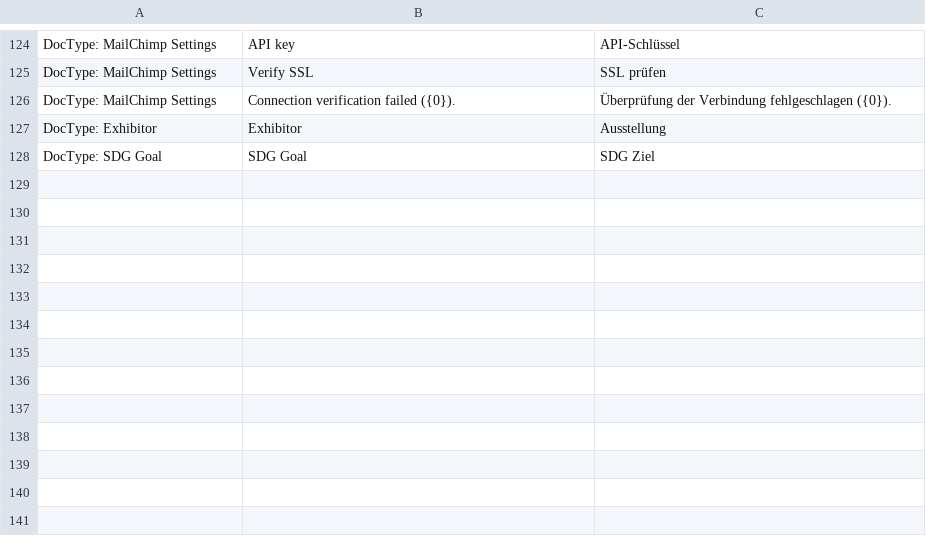
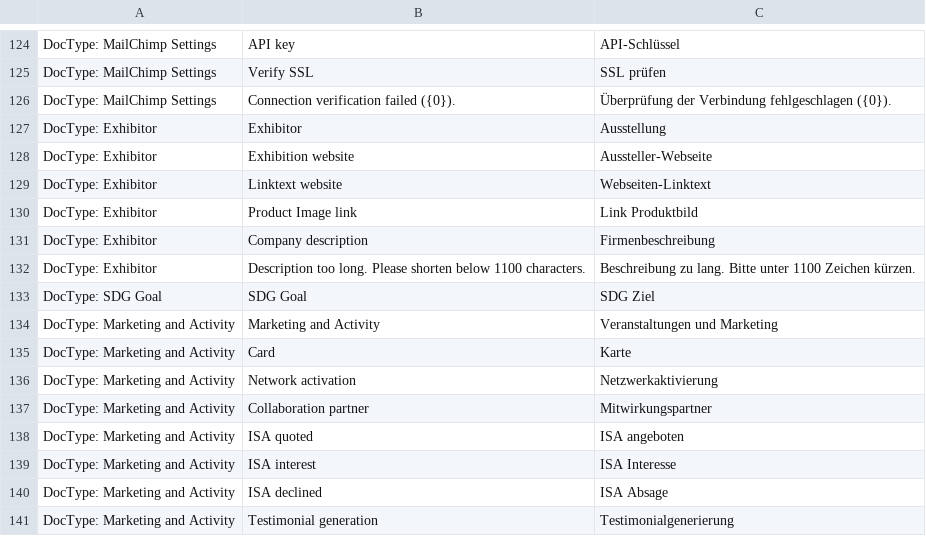
Before and after one commit to libracore/lifefair, a CSV file: lifefair/translations/de.csv, drawn as a sheet; only a part is shown, gaps mark what is left out; the diff names each change by its address in the sheet, - before the commit and + after, or states it on an @@ line.

Commit message:
new marketing doctype

```diff
--- a/lifefair/translations/de.csv
+++ b/lifefair/translations/de.csv
+row 128: DocType: Exhibitor | Exhibition website | Aussteller-Webseite
+row 129: DocType: Exhibitor | Linktext website | Webseiten-Linktext
+row 130: DocType: Exhibitor | Product Image link | Link Produktbild
+row 131: DocType: Exhibitor | Company description | Firmenbeschreibung
+row 132: DocType: Exhibitor | Description too long. Please shorten below 1100 characters. | Beschreibung zu lang. Bitte unter 1100 Zeichen kürzen.
+row 134: DocType: Marketing and Activity | Marketing and Activity | Veranstaltungen und Marketing
+row 135: DocType: Marketing and Activity | Card | Karte
+row 136: DocType: Marketing and Activity | Network activation | Netzwerkaktivierung
+row 137: DocType: Marketing and Activity | Collaboration partner | Mitwirkungspartner
+row 138: DocType: Marketing and Activity | ISA quoted | ISA angeboten
+row 139: DocType: Marketing and Activity | ISA interest | ISA Interesse
+row 140: DocType: Marketing and Activity | ISA declined | ISA Absage
+row 141: DocType: Marketing and Activity | Testimonial generation | Testimonialgenerierung
```
Also changed, not shown: 5 other files.
